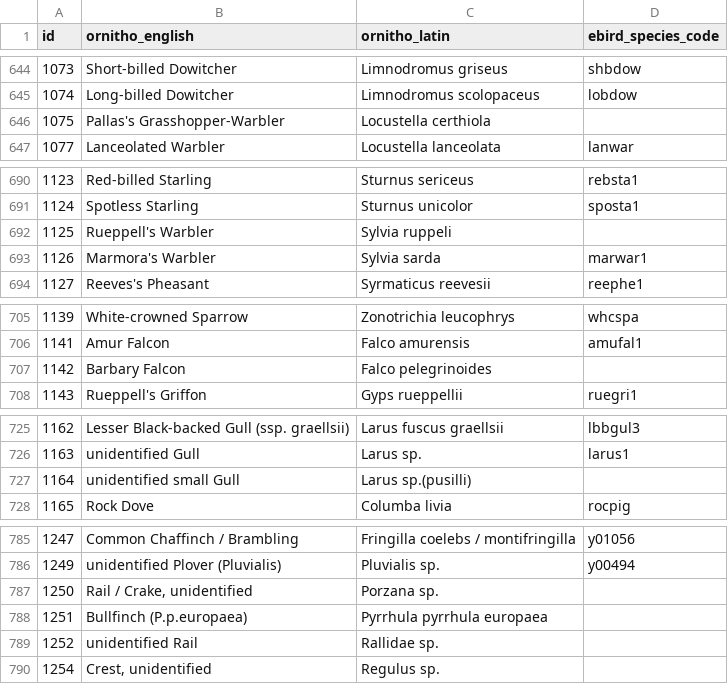
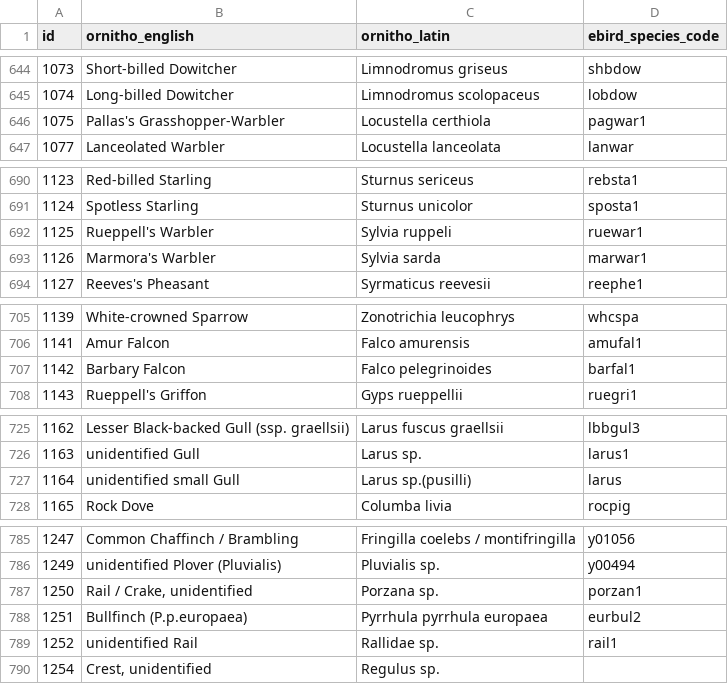
Before and after one commit to Zoziologie/ornitho2ebird, a CSV file: data/ornitho_species_list_full.csv, drawn as a sheet; only a part is shown, gaps mark what is left out; the diff covers the shown part only.

```diff
--- a/data/ornitho_species_list_full.csv
+++ b/data/ornitho_species_list_full.csv
@@ -645,3 +645,3 @@
 1074,Long-billed Dowitcher,Limnodromus scolopaceus,lobdow
-1075,Pallas's Grasshopper-Warbler,Locustella certhiola,
+1075,Pallas's Grasshopper-Warbler,Locustella certhiola,pagwar1
 1077,Lanceolated Warbler,Locustella lanceolata,lanwar
@@ -691,3 +691,3 @@
 1124,Spotless Starling,Sturnus unicolor,sposta1
-1125,Rueppell's Warbler,Sylvia ruppeli,
+1125,Rueppell's Warbler,Sylvia ruppeli,ruewar1
 1126,Marmora's Warbler,Sylvia sarda,marwar1
@@ -706,3 +706,3 @@
 1141,Amur Falcon,Falco amurensis,amufal1
-1142,Barbary Falcon,Falco pelegrinoides,
+1142,Barbary Falcon,Falco pelegrinoides,barfal1
 1143,Rueppell's Griffon,Gyps rueppellii,ruegri1
@@ -726,3 +726,3 @@
 1163,unidentified Gull,Larus sp.,larus1
-1164,unidentified small Gull,Larus sp.(pusilli),
+1164,unidentified small Gull,Larus sp.(pusilli),larus
 1165,Rock Dove,Columba livia,rocpig
@@ -786,5 +786,5 @@
 1249,unidentified Plover (Pluvialis),Pluvialis sp.,y00494
-1250,"Rail / Crake, unidentified",Porzana sp.,
-1251,Bullfinch (P.p.europaea),Pyrrhula pyrrhula europaea,
-1252,unidentified Rail,Rallidae sp.,
+1250,"Rail / Crake, unidentified",Porzana sp.,porzan1
+1251,Bullfinch (P.p.europaea),Pyrrhula pyrrhula europaea,eurbul2
+1252,unidentified Rail,Rallidae sp.,rail1
 1254,"Crest, unidentified",Regulus sp.,
```
Also changed, not shown: 4 edited cells elsewhere in this file, 2 other files.
